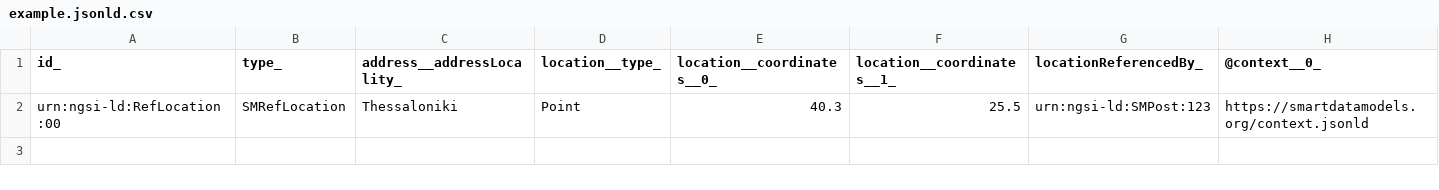
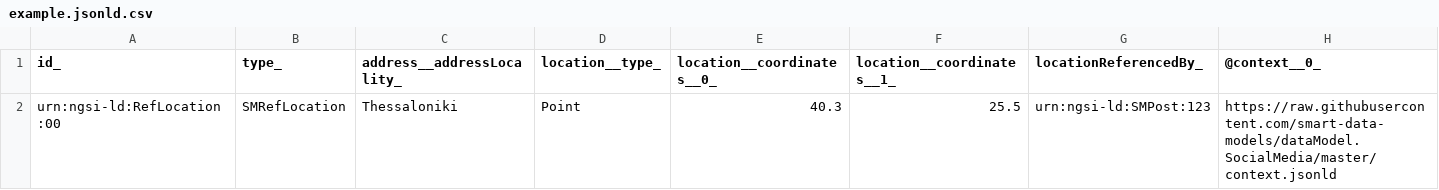
Before and after one commit to smart-data-models/dataModel.SocialMedia, a CSV file: SMRefLocation/examples/example.jsonld.csv, drawn as a sheet.

Commit message:
Exported example to csv example.jsonld

```diff
--- a/SMRefLocation/examples/example.jsonld.csv
+++ b/SMRefLocation/examples/example.jsonld.csv
@@ -1,2 +1,2 @@
 "id_", "type_", "address__addressLocality_", "location__type_", "location__coordinates__0_", "location__coordinates__1_", "locationReferencedBy_", "@context__0_"
-"urn:ngsi-ld:RefLocation:00", "SMRefLocation", "Thessaloniki", "Point", "40.3", "25.5", "urn:ngsi-ld:SMPost:123", "https://smartdatamodels.org/context.jsonld"
+"urn:ngsi-ld:RefLocation:00", "SMRefLocation", "Thessaloniki", "Point", "40.3", "25.5", "urn:ngsi-ld:SMPost:123", "https://raw.githubusercontent.com/smart-data-models/dataModel.SocialMedia/master/context.jsonld"
```
